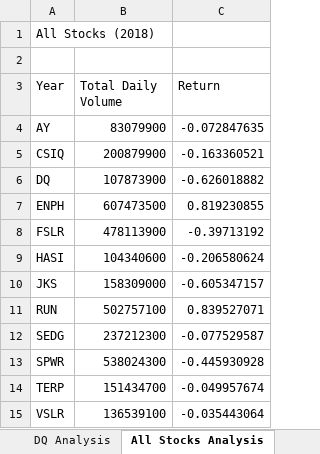
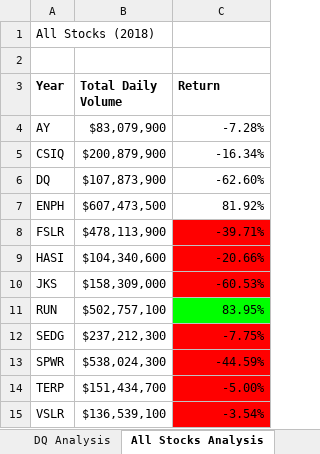
Before and after one commit to JWHanna/stock-analysis, an Excel workbook: green_stocks.xlsm, sheet All Stocks Analysis, drawn as a sheet; values as stored, in another font and other column widths than the file's, no borders; charts and pictures not drawn; the diff names each change by its address in the sheet, - before the commit and + after, or states it on an @@ line.

Commit message:
Add files via upload
Interative

```diff
--- a/green_stocks.xlsm (sheet All Stocks Analysis)
+++ b/green_stocks.xlsm (sheet All Stocks Analysis)
-A3:C3 bold: off
+A3:C3 bold: on
-B4 (Total Daily Volume): 83079900
+B4 (Total Daily Volume): $83,079,900
-C4 (Return): -0.072847635
+C4 (Return): -7.28%
-B5 (Total Daily Volume): 200879900
+B5 (Total Daily Volume): $200,879,900
-C5 (Return): -0.163360521
+C5 (Return): -16.34%
-B6 (Total Daily Volume): 107873900
+B6 (Total Daily Volume): $107,873,900
-C6 (Return): -0.626018882
+C6 (Return): -62.60%
-B7 (Total Daily Volume): 607473500
+B7 (Total Daily Volume): $607,473,500
-C7 (Return): 0.819230855
+C7 (Return): 81.92%
-B8 (Total Daily Volume): 478113900
+B8 (Total Daily Volume): $478,113,900
-C8 (Return): -0.39713192
+C8 (Return): -39.71%
-C8:C10 fill: none
+C8:C10 fill: #FF0000
-B9 (Total Daily Volume): 104340600
+B9 (Total Daily Volume): $104,340,600
-C9 (Return): -0.206580624
+C9 (Return): -20.66%
-B10 (Total Daily Volume): 158309000
+B10 (Total Daily Volume): $158,309,000
-C10 (Return): -0.605347157
+C10 (Return): -60.53%
-B11 (Total Daily Volume): 502757100
+B11 (Total Daily Volume): $502,757,100
-C11 (Return): 0.839527071
+C11 (Return): 83.95%
-C11 fill: none
+C11 fill: #00FF00
-B12 (Total Daily Volume): 237212300
+B12 (Total Daily Volume): $237,212,300
-C12 (Return): -0.077529587
+C12 (Return): -7.75%
-C12:C15 fill: none
+C12:C15 fill: #FF0000
-B13 (Total Daily Volume): 538024300
+B13 (Total Daily Volume): $538,024,300
-C13 (Return): -0.445930928
+C13 (Return): -44.59%
-B14 (Total Daily Volume): 151434700
+B14 (Total Daily Volume): $151,434,700
-C14 (Return): -0.049957674
+C14 (Return): -5.00%
-B15 (Total Daily Volume): 136539100
+B15 (Total Daily Volume): $136,539,100
-C15 (Return): -0.035443064
+C15 (Return): -3.54%
```
Also changed, not shown: charts or pictures.
